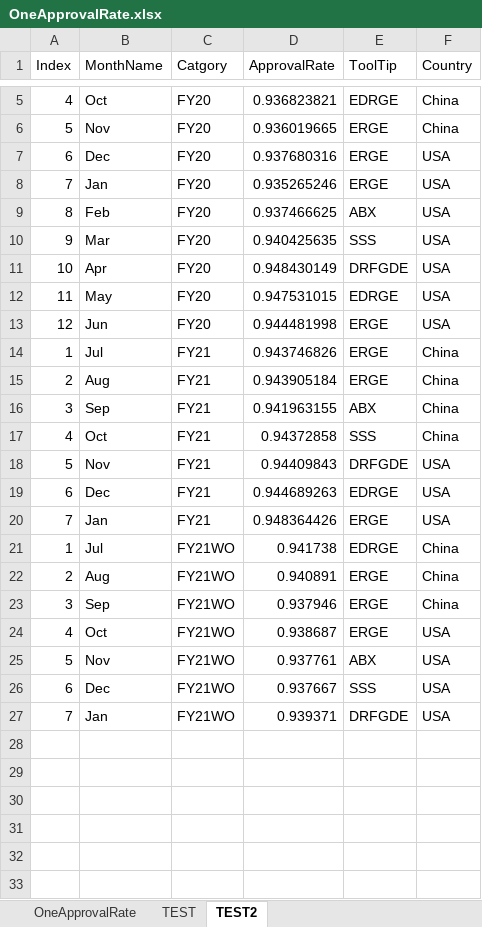
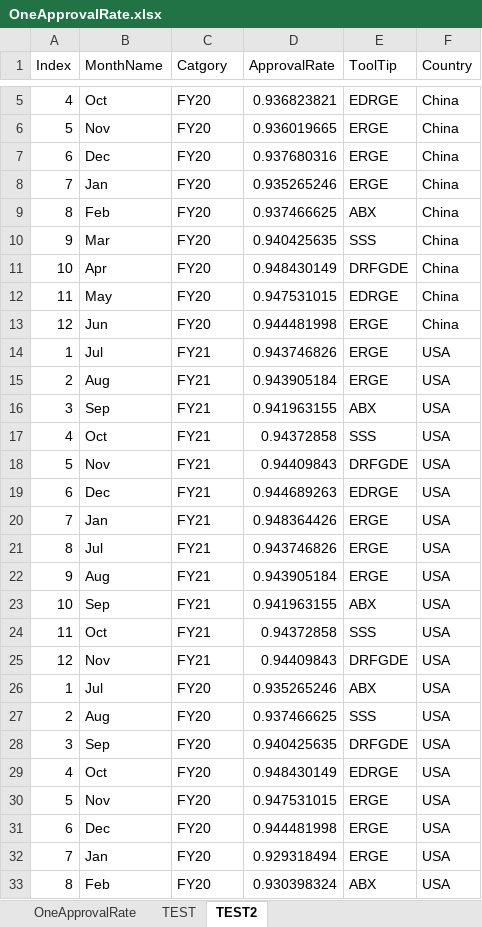
Before and after one commit to JIACHENG135/powerbi-visuals-circlecard-react, an Excel workbook: OneApprovalRate.xlsx, sheet TEST2, drawn as a sheet; only a part is shown, gaps mark what is left out; values as stored, in another font and other column widths than the file's, no borders; addresses are those after the commit; the diff covers the shown part only; the diff names each change by its address in the sheet, - before the commit and + after, or states it on an @@ line.

Commit message:
change the dataset

```diff
--- a/OneApprovalRate.xlsx (sheet TEST2)
+++ b/OneApprovalRate.xlsx (sheet TEST2)
-F7:F13 (Country): USA
+F7:F13 (Country): China
-F14:F17 (Country): China
+F14:F17 (Country): USA
+row 21: 8 | Jul | FY21 | 0.943746826 | ERGE | USA
+row 22: 9 | Aug | FY21 | 0.943905184 | ERGE | USA
+row 23: 10 | Sep | FY21 | 0.941963155 | ABX | USA
+row 24: 11 | Oct | FY21 | 0.94372858 | SSS | USA
+row 25: 12 | Nov | FY21 | 0.94409843 | DRFGDE | USA
-C26:C32 (Catgory): FY21WO
+C26:C32 (Catgory): FY20
-D26 (ApprovalRate): 0.941738
+D26 (ApprovalRate): 0.935265246
-E26 (ToolTip): EDRGE
+E26 (ToolTip): ABX
-F26:F28 (Country): China
+F26:F28 (Country): USA
-D27 (ApprovalRate): 0.940891
+D27 (ApprovalRate): 0.937466625
-E27 (ToolTip): ERGE
+E27 (ToolTip): SSS
-D28 (ApprovalRate): 0.937946
+D28 (ApprovalRate): 0.940425635
-E28 (ToolTip): ERGE
+E28 (ToolTip): DRFGDE
-D29 (ApprovalRate): 0.938687
+D29 (ApprovalRate): 0.948430149
-E29 (ToolTip): ERGE
+E29 (ToolTip): EDRGE
-D30 (ApprovalRate): 0.937761
+D30 (ApprovalRate): 0.947531015
-E30 (ToolTip): ABX
+E30 (ToolTip): ERGE
-D31 (ApprovalRate): 0.937667
+D31 (ApprovalRate): 0.944481998
-E31 (ToolTip): SSS
+E31 (ToolTip): ERGE
-D32 (ApprovalRate): 0.939371
+D32 (ApprovalRate): 0.929318494
-E32 (ToolTip): DRFGDE
+E32 (ToolTip): ERGE
+row 33: 8 | Feb | FY20 | 0.930398324 | ABX | USA
```
Also changed, not shown: 16 added rows elsewhere in this sheet, 1 other file.
